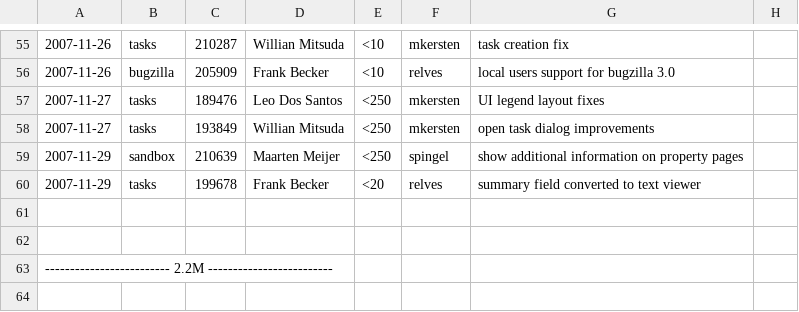
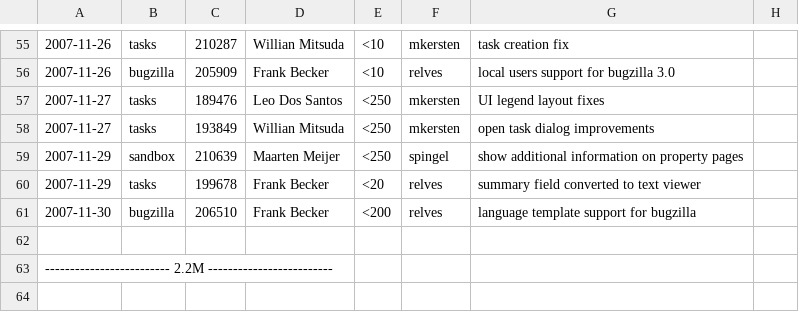
Before and after one commit to eclipse-mylyn/mylyn-website, a CSV file: doc/mylyn-iplog.csv, drawn as a sheet; only a part is shown, gaps mark what is left out; the diff names each change by its address in the sheet, - before the commit and + after, or states it on an @@ line.

Commit message:
ASSIGNED - bug 206510: [patch] enable contribution/configuration of language settings https://bugs.eclipse.org/bugs/show_bug.cgi?id=206510

```diff
--- a/doc/mylyn-iplog.csv
+++ b/doc/mylyn-iplog.csv
-row 61: (empty)
+row 61: 2007-11-30 | bugzilla | 206510 | Frank Becker | <200 | relves | language template support for bugzilla
```
